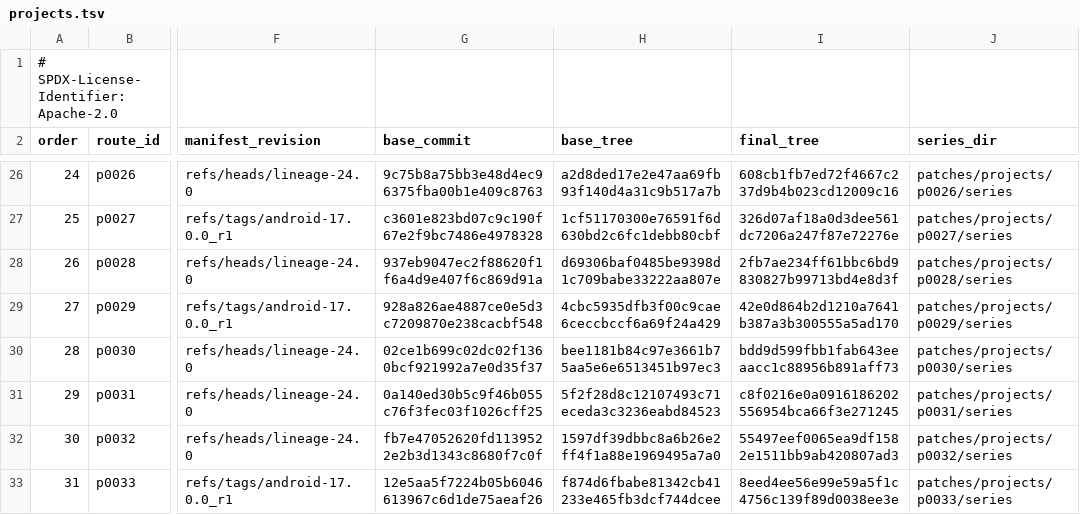
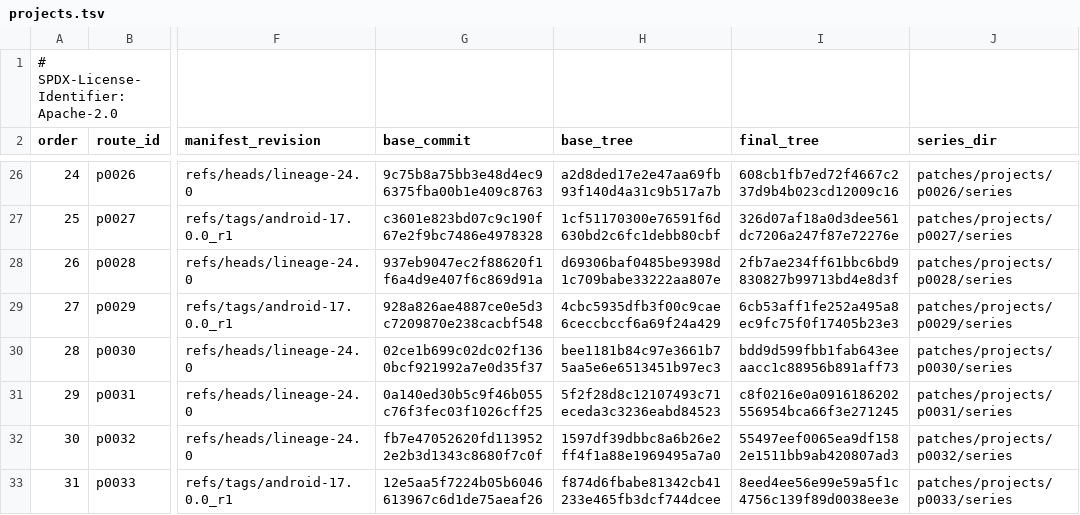
Before and after one commit to 22f/kernarium, a TSV file: android/lineage-24/patches/projects.tsv, drawn as a sheet; only a part is shown, gaps mark what is left out; the diff names each change by its address in the sheet, - before the commit and + after, or states it on an @@ line.

```diff
--- a/android/lineage-24/patches/projects.tsv
+++ b/android/lineage-24/patches/projects.tsv
-I29 (final_tree): 42e0d864b2d1210a7641b387a3b300555a5ad170
+I29 (final_tree): 6cb53aff1fe252a495a8ec9fc75f0f17405b23e3
```
Also changed, not shown: 1 other file.
